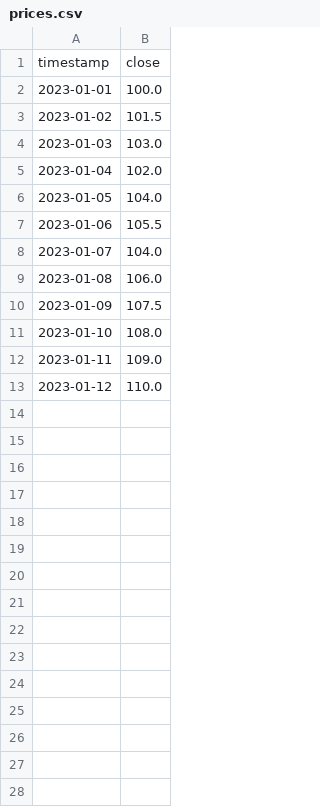
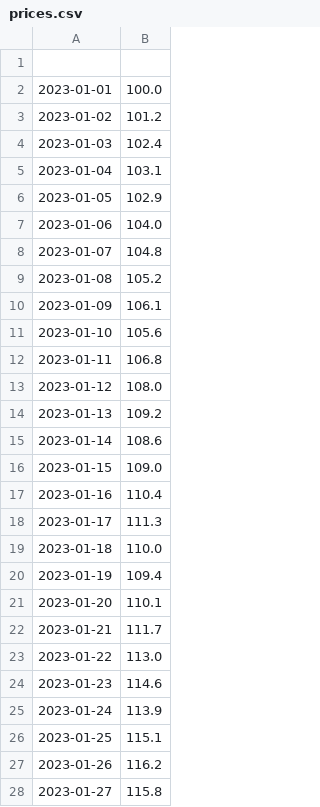
Before and after one commit to dark5eid2021/algo_trader_rust, a CSV file: data/prices.csv, drawn as a sheet; only a part is shown; the diff covers the shown part only.

Commit message:
added more data to the prices.csv

```diff
--- a/data/prices.csv
+++ b/data/prices.csv
@@ -1,13 +1,28 @@
-timestamp,close
+
 2023-01-01,100.0
-2023-01-02,101.5
-2023-01-03,103.0
-2023-01-04,102.0
-2023-01-05,104.0
-2023-01-06,105.5
-2023-01-07,104.0
-2023-01-08,106.0
-2023-01-09,107.5
-2023-01-10,108.0
-2023-01-11,109.0
-2023-01-12,110.0
+2023-01-02,101.2
+2023-01-03,102.4
+2023-01-04,103.1
+2023-01-05,102.9
+2023-01-06,104.0
+2023-01-07,104.8
+2023-01-08,105.2
+2023-01-09,106.1
+2023-01-10,105.6
+2023-01-11,106.8
+2023-01-12,108.0
+2023-01-13,109.2
+2023-01-14,108.6
+2023-01-15,109.0
+2023-01-16,110.4
+2023-01-17,111.3
+2023-01-18,110.0
+2023-01-19,109.4
+2023-01-20,110.1
+2023-01-21,111.7
+2023-01-22,113.0
+2023-01-23,114.6
+2023-01-24,113.9
+2023-01-25,115.1
+2023-01-26,116.2
+2023-01-27,115.8
```
Also changed, not shown: 34 added rows elsewhere in this file.
